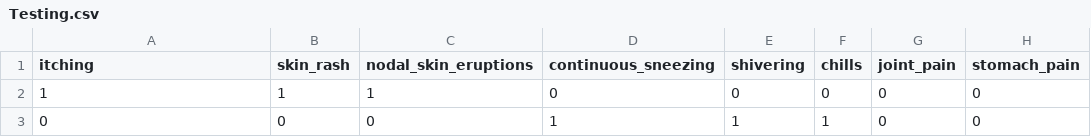
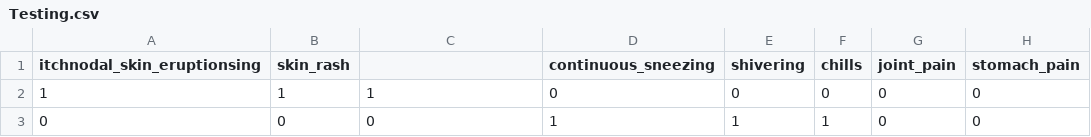
Before and after one commit to Kanisa1/linear_regression_model, a CSV file: linear_regression/Testing.csv, drawn as a sheet; only a part is shown; the diff names each change by its address in the sheet, - before the commit and + after, or states it on an @@ line.

```diff
--- a/linear_regression/Testing.csv
+++ b/linear_regression/Testing.csv
-A1: itching
+A1: itchnodal_skin_eruptionsing
-C1: nodal_skin_eruptions
+C1: (empty)
```
Also changed, not shown: 7 other files.
